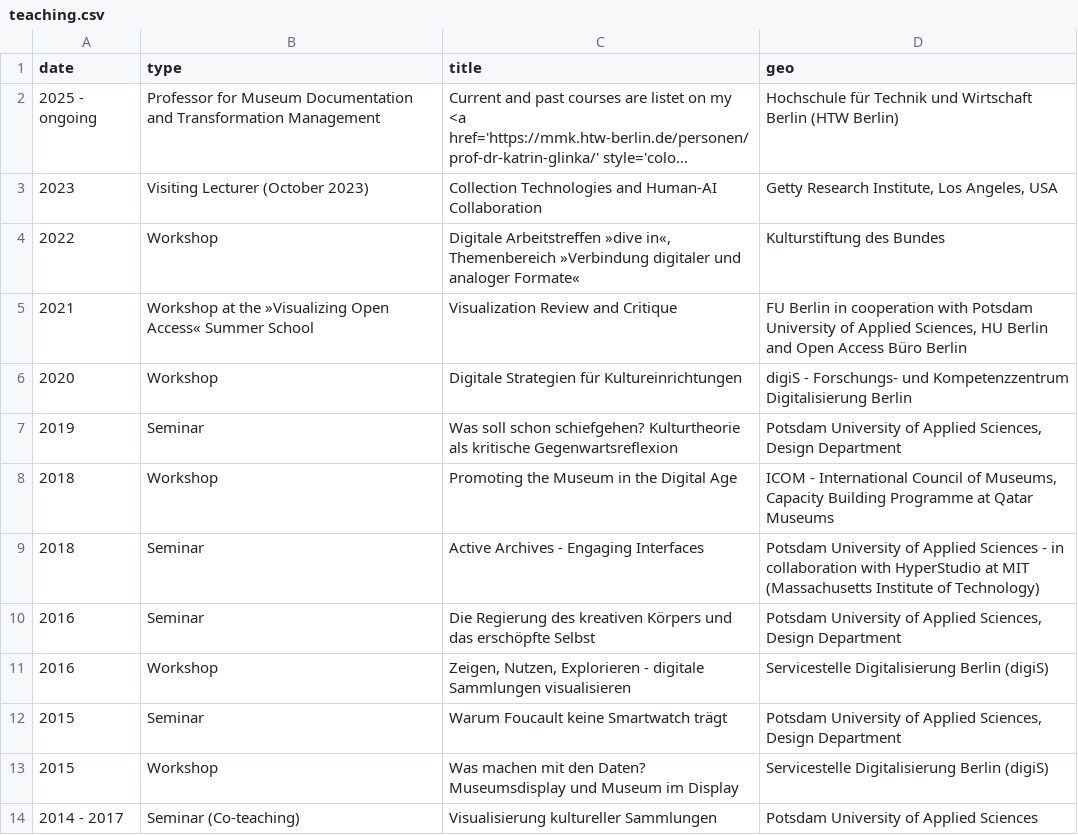
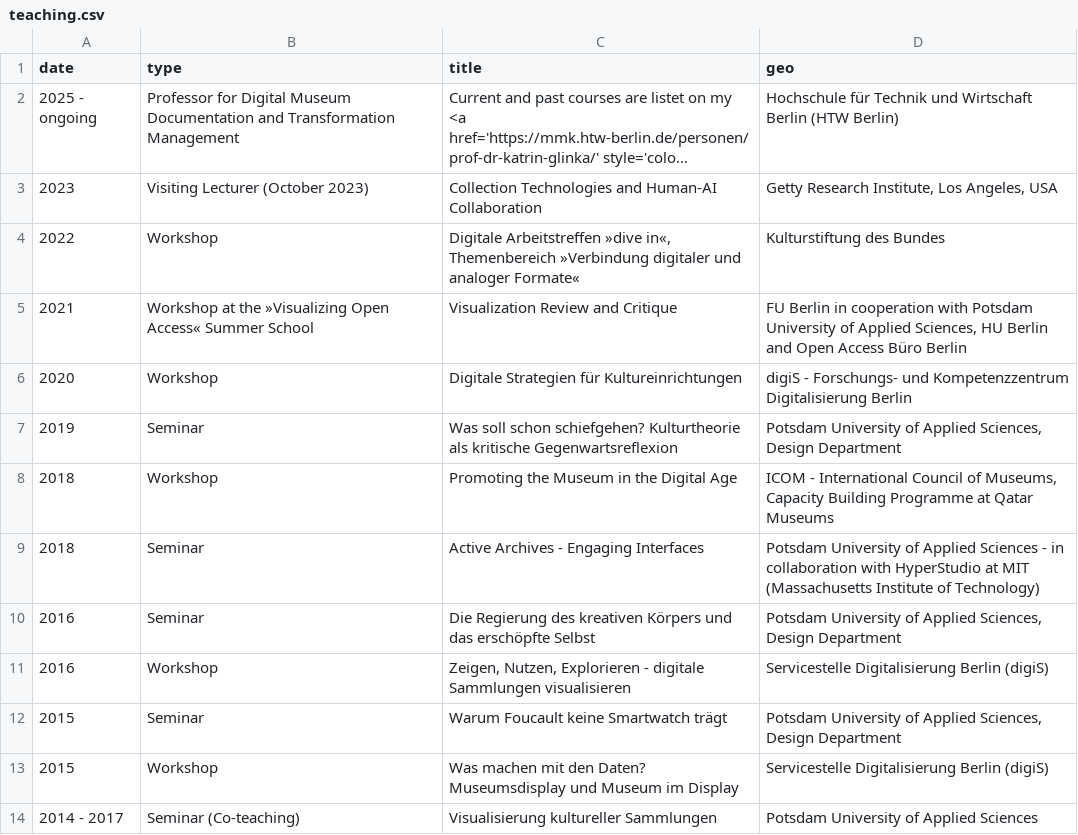
Before and after one commit to glinkat/katringlinka.de, a CSV file: _data/teaching.csv, drawn as a sheet; long unchanged cells end in …; the diff names each change by its address in the sheet, - before the commit and + after, or states it on an @@ line.

Commit message:
Update teaching.csv

```diff
--- a/_data/teaching.csv
+++ b/_data/teaching.csv
-B2 (type): Professor for Museum Documentation…
+B2 (type): Professor for Digital Museum Documentation…
```
